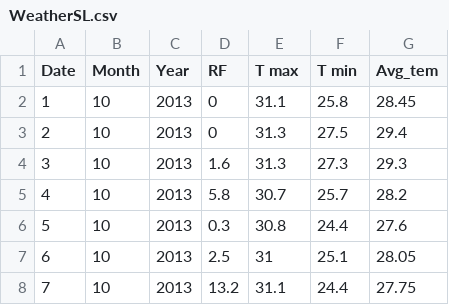
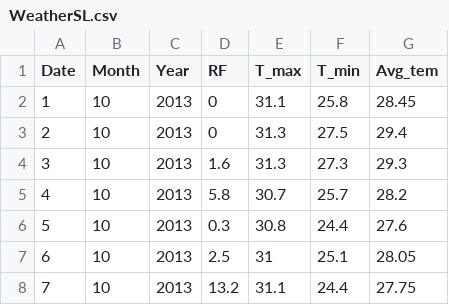
Before and after one commit to arkhash0309/WeatherPred, a CSV file: WeatherSL.csv, drawn as a sheet; only a part is shown.

```diff
--- a/WeatherSL.csv
+++ b/WeatherSL.csv
@@ -1,2 +1,2 @@
-Date,Month,Year,RF,T max ,T min,Avg_tem
+Date,Month,Year,RF,T_max ,T_min,Avg_tem
 1,10,2013,0,31.1,25.8,28.45
```
Also changed, not shown: 1 other file.
